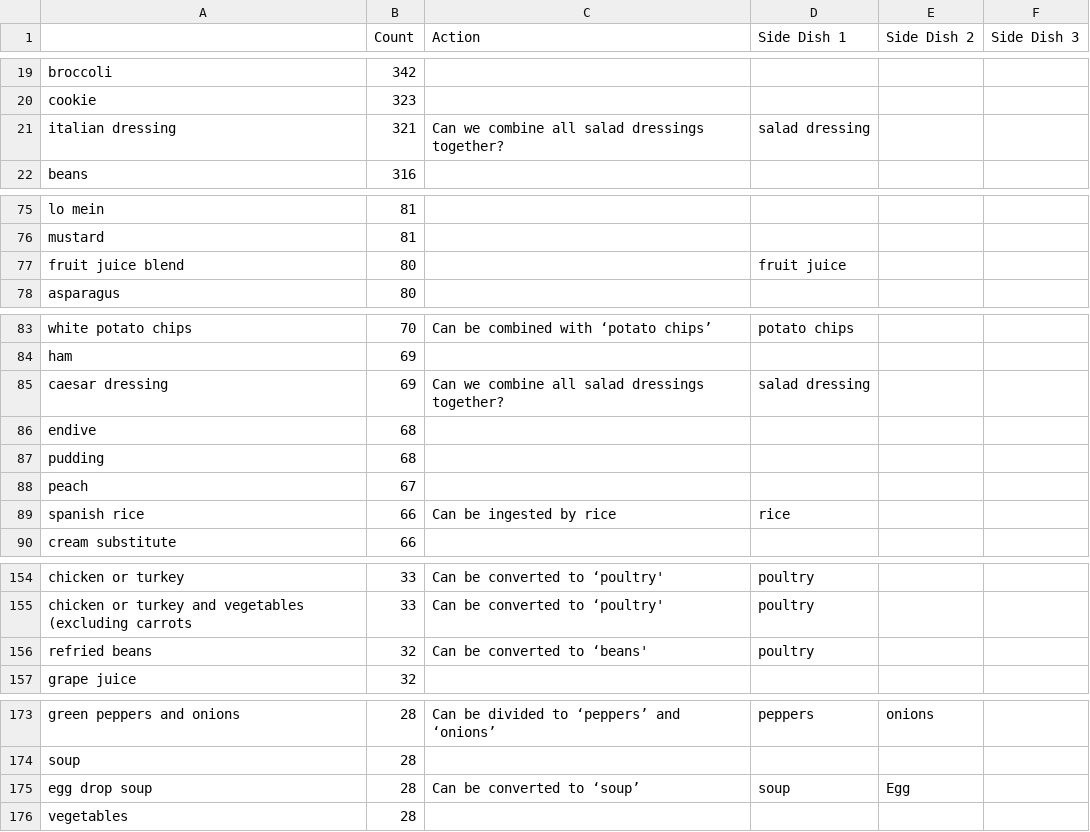
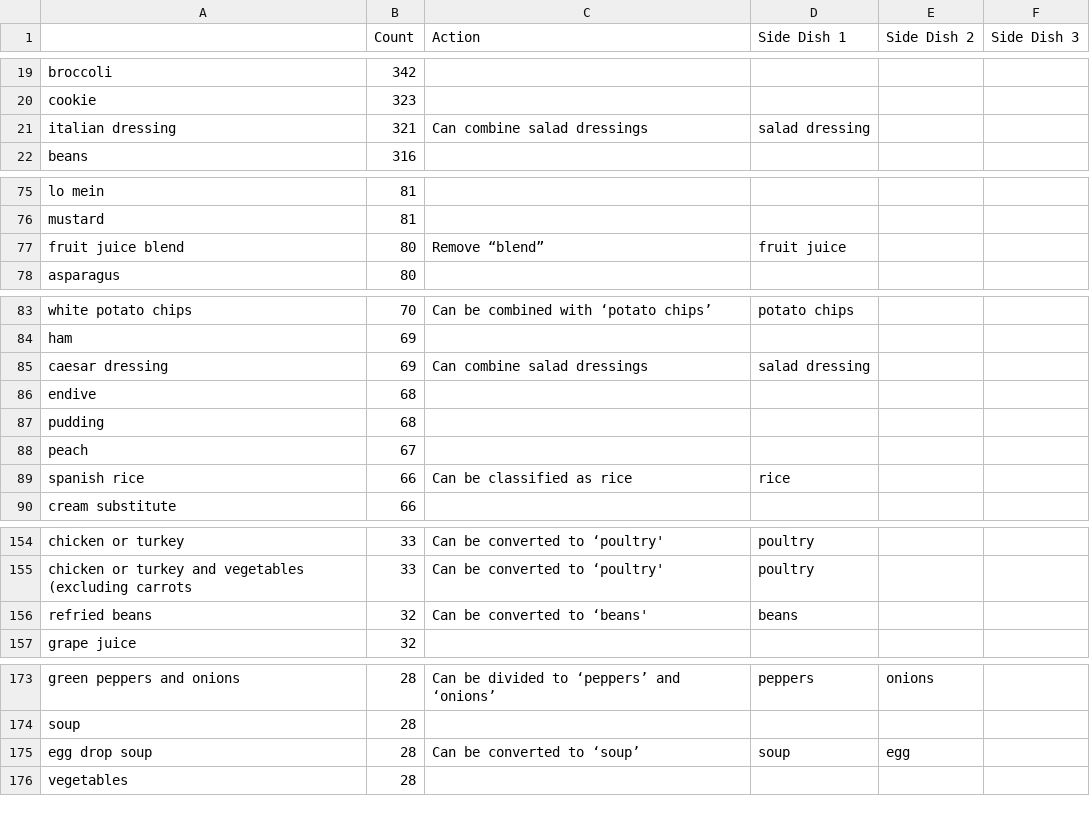
Before and after one commit to jorid14/SGL_NHANES, a CSV file: Analysis/side_dish_fdist_table_convert.csv, drawn as a sheet; only a part is shown, gaps mark what is left out; the diff covers the shown part only.

```diff
--- a/Analysis/side_dish_fdist_table_convert.csv
+++ b/Analysis/side_dish_fdist_table_convert.csv
@@ -20,3 +20,3 @@ broccoli,342,,,,
 cookie,323,,,,
-italian dressing,321,Can we combine all salad dressings together?,salad dressing,,
+italian dressing,321,Can combine salad dressings,salad dressing,,
 beans,316,,,,
@@ -76,3 +76,3 @@ lo mein,81,,,,
 mustard,81,,,,
-fruit juice blend,80,,fruit juice,,
+fruit juice blend,80,Remove “blend”,fruit juice,,
 asparagus,80,,,,
@@ -84,3 +84,3 @@ white potato chips,70,Can be combined with ‘potato chips’,potato chips,,
 ham,69,,,,
-caesar dressing,69,Can we combine all salad dressings together?,salad dressing,,
+caesar dressing,69,Can combine salad dressings,salad dressing,,
 endive,68,,,,
@@ -88,3 +88,3 @@ pudding,68,,,,
 peach,67,,,,
-spanish rice,66,Can be ingested by rice,rice,,
+spanish rice,66,Can be classified as rice,rice,,
 cream substitute,66,,,,
@@ -155,3 +155,3 @@ chicken or turkey,33,Can be converted to ‘poultry',poultry,,
 chicken or turkey and vegetables (excluding carrots,33,Can be converted to ‘poultry',poultry,,
-refried beans,32,Can be converted to ‘beans',poultry,,
+refried beans,32,Can be converted to ‘beans',beans,,
 grape juice,32,,,,
@@ -174,3 +174,3 @@ green peppers and onions,28,Can be divided to ‘peppers’ and ‘onions’,pep
 soup,28,,,,
-egg drop soup,28,Can be converted to ‘soup’,soup,Egg,
+egg drop soup,28,Can be converted to ‘soup’,soup,egg,
 vegetables,28,,,,
```
Also changed, not shown: 12 edited cells elsewhere in this file.
